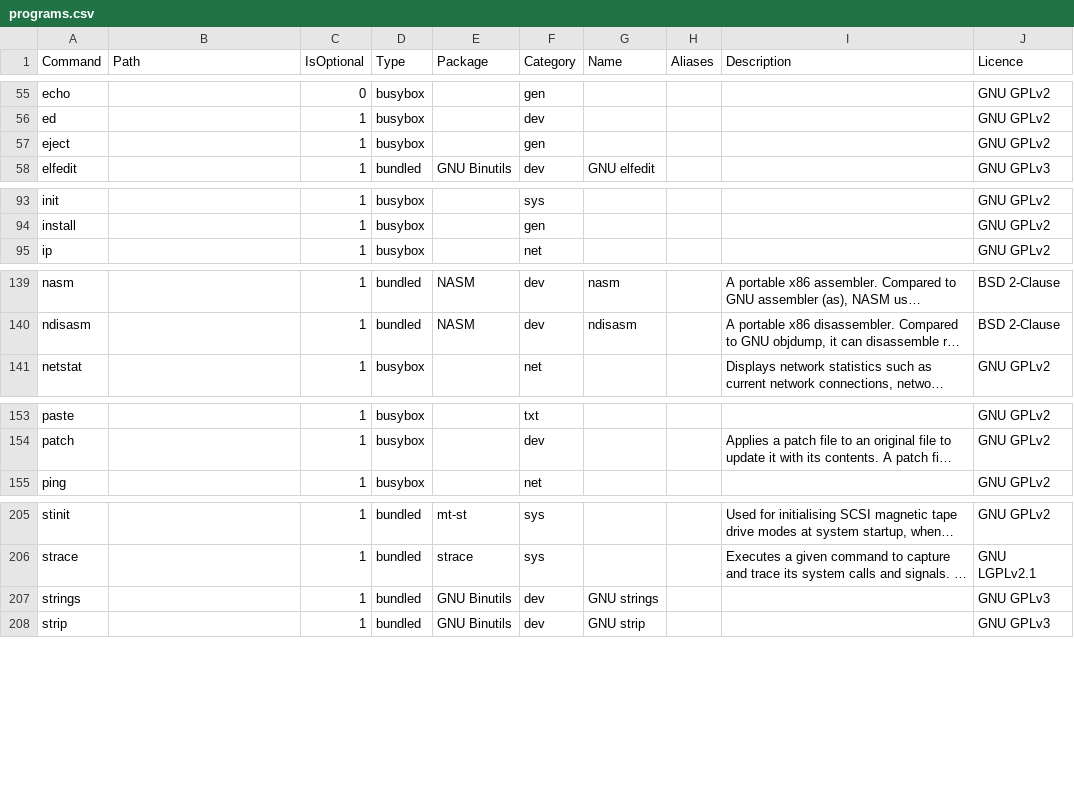
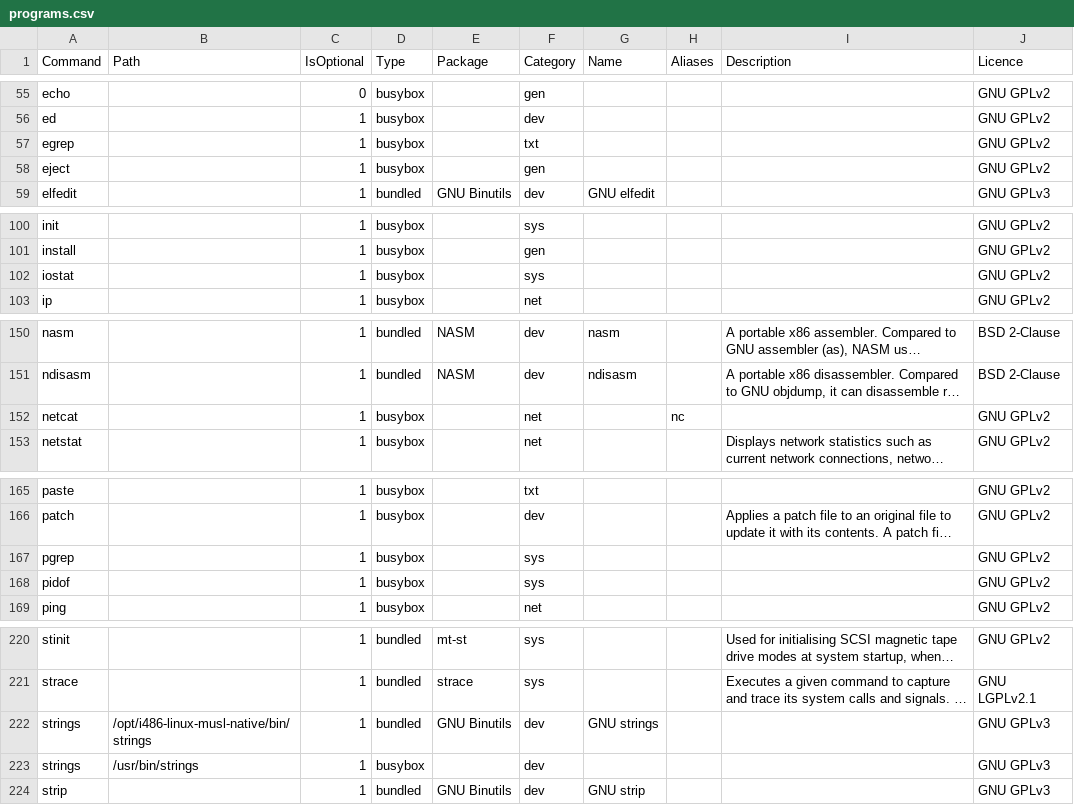
Before and after one commit to SharktasticA/shorkhelp, a CSV file: programs.csv, drawn as a sheet; only a part is shown, gaps mark what is left out; long unchanged cells end in …; addresses are those after the commit; the diff covers the shown part only; the diff names each change by its address in the sheet, - before the commit and + after, or states it on an @@ line.

Commit message:
Add 18 new BusyBox implementations to programs DB
egrep, fdflush, fgrep, fuser, getopt, hexedit, hwclock, iostat, lsof, lsscsi, more, netcat (nc), pgrep, pidof, pwdx, strings, watch, xargs

```diff
--- a/programs.csv
+++ b/programs.csv
+row 57: egrep |  | 1 | busybox |  | txt |  |  |  | GNU GPLv2
+row 102: iostat |  | 1 | busybox |  | sys |  |  |  | GNU GPLv2
+row 152: netcat |  | 1 | busybox |  | net |  | nc |  | GNU GPLv2
+row 167: pgrep |  | 1 | busybox |  | sys |  |  |  | GNU GPLv2
+row 168: pidof |  | 1 | busybox |  | sys |  |  |  | GNU GPLv2
-B222 (Path): (empty)
+B222 (Path): /opt/i486-linux-musl-native/bin/strings
+row 223: strings | /usr/bin/strings | 1 | busybox |  | dev |  |  |  | GNU GPLv3
```
Also changed, not shown: 12 added rows elsewhere in this file, 1 other file.
